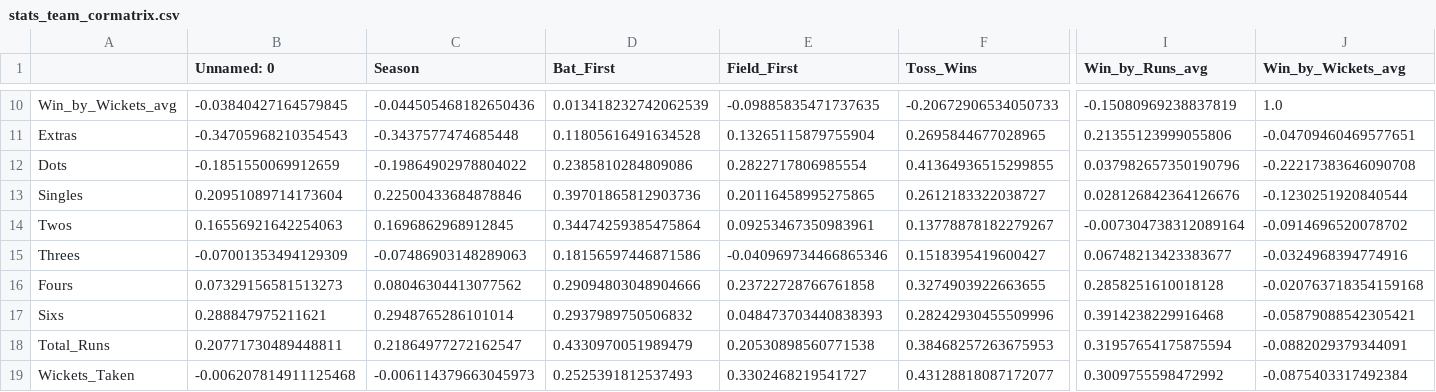
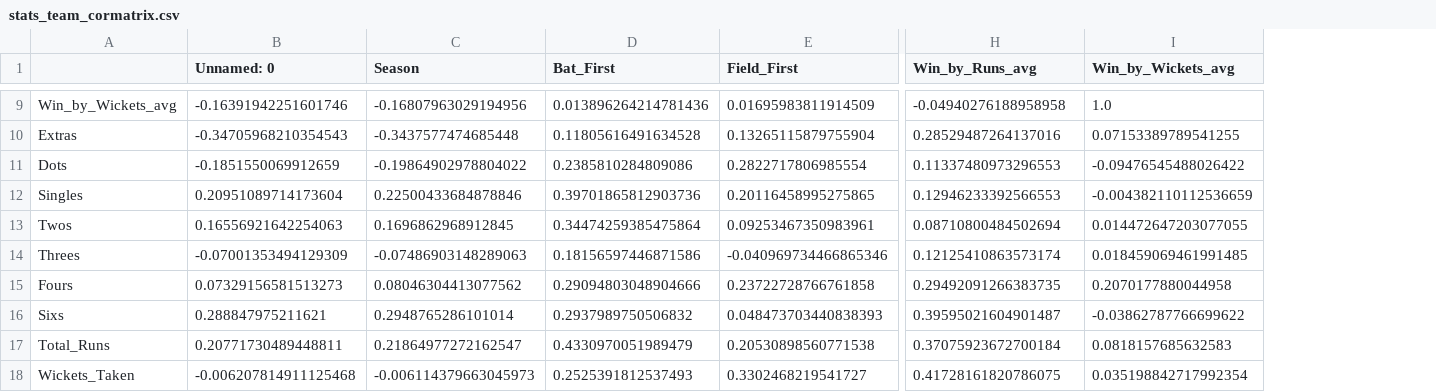
Before and after one commit to aeppacher/ipl_ml, a CSV file: initial_analysis/output/stats_team_cormatrix.csv, drawn as a sheet; only a part is shown, gaps mark what is left out; removed rows and columns are numbered as before the commit, all else as after; the diff covers the shown part only; the diff names each change by its address in the sheet, - before the commit and + after, or states it on an @@ line.

```diff
--- a/initial_analysis/output/stats_team_cormatrix.csv
+++ b/initial_analysis/output/stats_team_cormatrix.csv
-column F (Toss_Wins), rows 10-19: -0.20672906534050733 | 0.2695844677028965 | 0.41364936515299855 | 0.2612183322038727 | 0.13778878182279267 | 0.1518395419600427 | 0.3274903922663655 | 0.28242930455509996 | 0.38468257263675953 | 0.43128818087172077
-B9 (Unnamed: 0): -0.03840427164579845
+B9 (Unnamed: 0): -0.16391942251601746
-C9 (Season): -0.044505468182650436
+C9 (Season): -0.16807963029194956
-D9 (Bat_First): 0.013418232742062539
+D9 (Bat_First): 0.013896264214781436
-E9 (Field_First): -0.09885835471737635
+E9 (Field_First): 0.01695983811914509
-H9 (Win_by_Runs_avg): -0.15080969238837819
+H9 (Win_by_Runs_avg): -0.04940276188958958
-H10 (Win_by_Runs_avg): 0.21355123999055806
+H10 (Win_by_Runs_avg): 0.28529487264137016
-I10 (Win_by_Wickets_avg): -0.04709460469577651
+I10 (Win_by_Wickets_avg): 0.07153389789541255
-H11 (Win_by_Runs_avg): 0.037982657350190796
+H11 (Win_by_Runs_avg): 0.11337480973296553
-I11 (Win_by_Wickets_avg): -0.22217383646090708
+I11 (Win_by_Wickets_avg): -0.09476545488026422
-H12 (Win_by_Runs_avg): 0.028126842364126676
+H12 (Win_by_Runs_avg): 0.12946233392566553
-I12 (Win_by_Wickets_avg): -0.1230251920840544
+I12 (Win_by_Wickets_avg): -0.004382110112536659
-H13 (Win_by_Runs_avg): -0.007304738312089164
+H13 (Win_by_Runs_avg): 0.08710800484502694
-I13 (Win_by_Wickets_avg): -0.0914696520078702
+I13 (Win_by_Wickets_avg): 0.014472647203077055
-H14 (Win_by_Runs_avg): 0.06748213423383677
+H14 (Win_by_Runs_avg): 0.12125410863573174
-I14 (Win_by_Wickets_avg): -0.0324968394774916
+I14 (Win_by_Wickets_avg): 0.018459069461991485
-H15 (Win_by_Runs_avg): 0.2858251610018128
+H15 (Win_by_Runs_avg): 0.29492091266383735
-I15 (Win_by_Wickets_avg): -0.020763718354159168
+I15 (Win_by_Wickets_avg): 0.2070177880044958
-H16 (Win_by_Runs_avg): 0.3914238229916468
+H16 (Win_by_Runs_avg): 0.39595021604901487
-I16 (Win_by_Wickets_avg): -0.05879088542305421
+I16 (Win_by_Wickets_avg): -0.03862787766699622
-H17 (Win_by_Runs_avg): 0.31957654175875594
+H17 (Win_by_Runs_avg): 0.37075923672700184
-I17 (Win_by_Wickets_avg): -0.0882029379344091
+I17 (Win_by_Wickets_avg): 0.0818157685632583
-H18 (Win_by_Runs_avg): 0.3009755598472992
+H18 (Win_by_Runs_avg): 0.41728161820786075
-I18 (Win_by_Wickets_avg): -0.0875403317492384
+I18 (Win_by_Wickets_avg): 0.035198842717992354
```
Also changed, not shown: 1 removed row and 63 edited cells elsewhere in this file, 17 other files.
